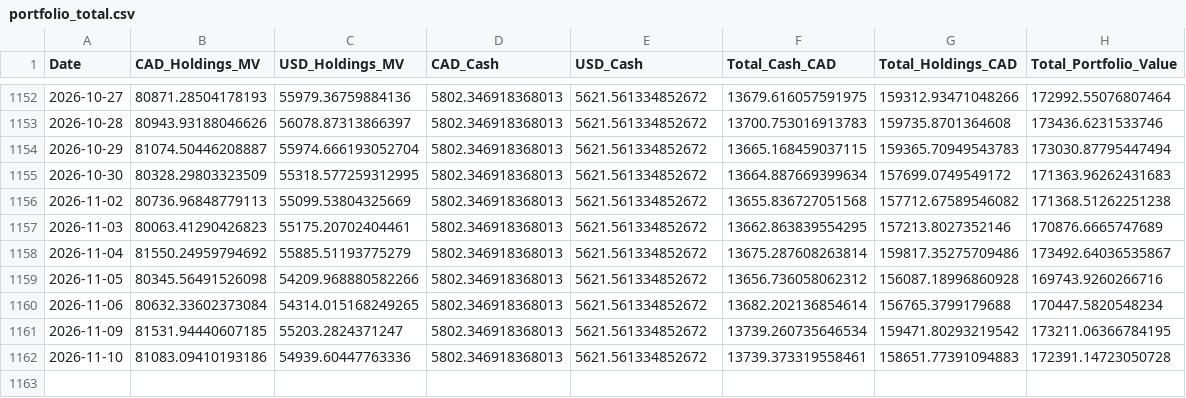
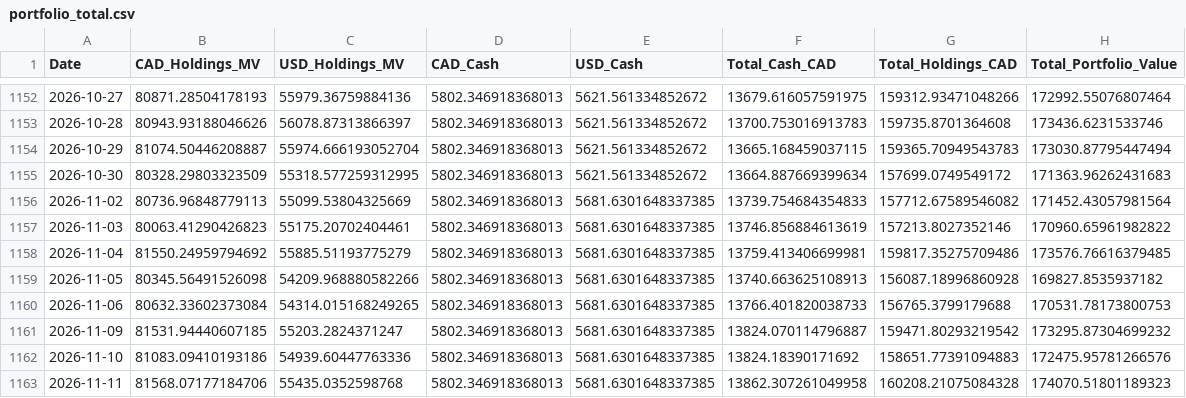
Before and after one commit to DFIC-Quant-Fund/Fund-Monitor, a CSV file: data/benchmark/output/portfolio_total.csv, drawn as a sheet; only a part is shown, gaps mark what is left out.

```diff
--- a/data/benchmark/output/portfolio_total.csv
+++ b/data/benchmark/output/portfolio_total.csv
@@ -1155,8 +1155,9 @@ Date,CAD_Holdings_MV,USD_Holdings_MV,CAD_Cash,USD_Cash,Total_Cash_CAD,Total_Hold
 2026-10-30,80328.29803323509,55318.577259312995,5802.346918368013,5621.561334852672,13664.887669399634,157699.0749549172,171363.96262431683
-2026-11-02,80736.96848779113,55099.53804325669,5802.346918368013,5621.561334852672,13655.836727051568,157712.67589546082,171368.51262251238
-2026-11-03,80063.41290426823,55175.20702404461,5802.346918368013,5621.561334852672,13662.863839554295,157213.8027352146,170876.6665747689
-2026-11-04,81550.24959794692,55885.51193775279,5802.346918368013,5621.561334852672,13675.287608263814,159817.35275709486,173492.64036535867
-2026-11-05,80345.56491526098,54209.968880582266,5802.346918368013,5621.561334852672,13656.736058062312,156087.18996860928,169743.9260266716
-2026-11-06,80632.33602373084,54314.015168249265,5802.346918368013,5621.561334852672,13682.202136854614,156765.3799179688,170447.5820548234
-2026-11-09,81531.94440607185,55203.2824371247,5802.346918368013,5621.561334852672,13739.260735646534,159471.80293219542,173211.06366784195
-2026-11-10,81083.09410193186,54939.60447763336,5802.346918368013,5621.561334852672,13739.373319558461,158651.77391094883,172391.14723050728
+2026-11-02,80736.96848779113,55099.53804325669,5802.346918368013,5681.6301648337385,13739.754684354833,157712.67589546082,171452.43057981564
+2026-11-03,80063.41290426823,55175.20702404461,5802.346918368013,5681.6301648337385,13746.856884613619,157213.8027352146,170960.65961982822
+2026-11-04,81550.24959794692,55885.51193775279,5802.346918368013,5681.6301648337385,13759.413406699981,159817.35275709486,173576.76616379485
+2026-11-05,80345.56491526098,54209.968880582266,5802.346918368013,5681.6301648337385,13740.663625108913,156087.18996860928,169827.8535937182
+2026-11-06,80632.33602373084,54314.015168249265,5802.346918368013,5681.6301648337385,13766.401820038733,156765.3799179688,170531.78173800753
+2026-11-09,81531.94440607185,55203.2824371247,5802.346918368013,5681.6301648337385,13824.070114796887,159471.80293219542,173295.87304699232
+2026-11-10,81083.09410193186,54939.60447763336,5802.346918368013,5681.6301648337385,13824.18390171692,158651.77391094883,172475.95781266576
+2026-11-11,81568.07177184706,55435.0352598768,5802.346918368013,5681.6301648337385,13862.307261049958,160208.21075084328,174070.51801189323
```
Also changed, not shown: data/core/output/daily_holdings.csv, data/core/output/dividend_income.csv, 15 other files.
